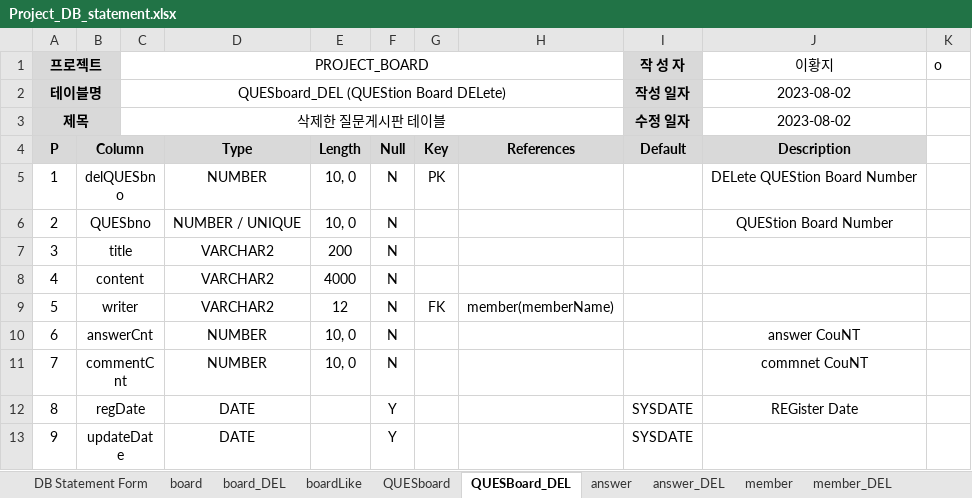
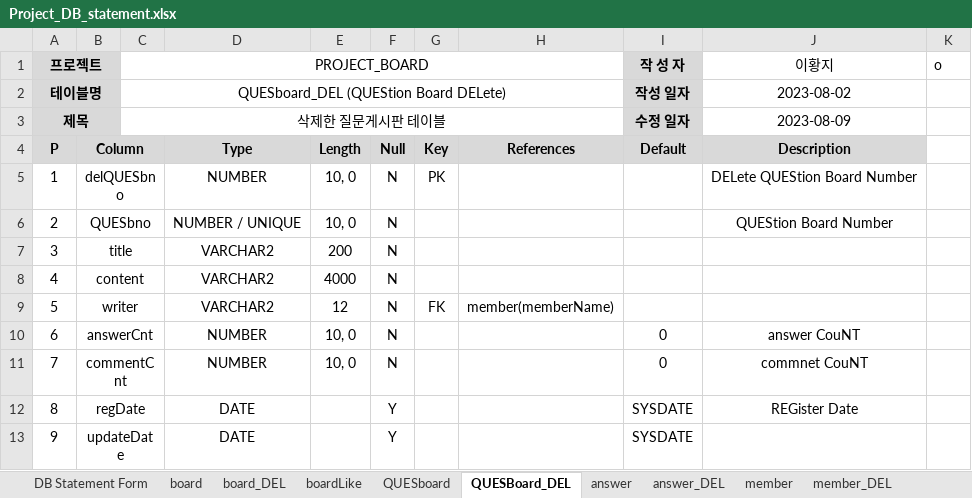
Before and after one commit to Peaceful-LHJ/Project_Board, an Excel workbook: ProjectDocument/Project_DB_statement.xlsx, sheet QUESBoard_DEL, drawn as a sheet; values as stored, in another font and other column widths than the file's, no borders; the diff names each change by its address in the sheet, - before the commit and + after, or states it on an @@ line.

```diff
--- a/ProjectDocument/Project_DB_statement.xlsx (sheet QUESBoard_DEL)
+++ b/ProjectDocument/Project_DB_statement.xlsx (sheet QUESBoard_DEL)
-J3 (이황지): 2023-08-02
+J3 (이황지): 2023-08-09
-I10:I11 (작 성 자): (empty)
+I10:I11 (작 성 자): 0
```
Also changed, not shown: sheet board, sheet board_DEL, sheet QUESboard, 15 other files.
